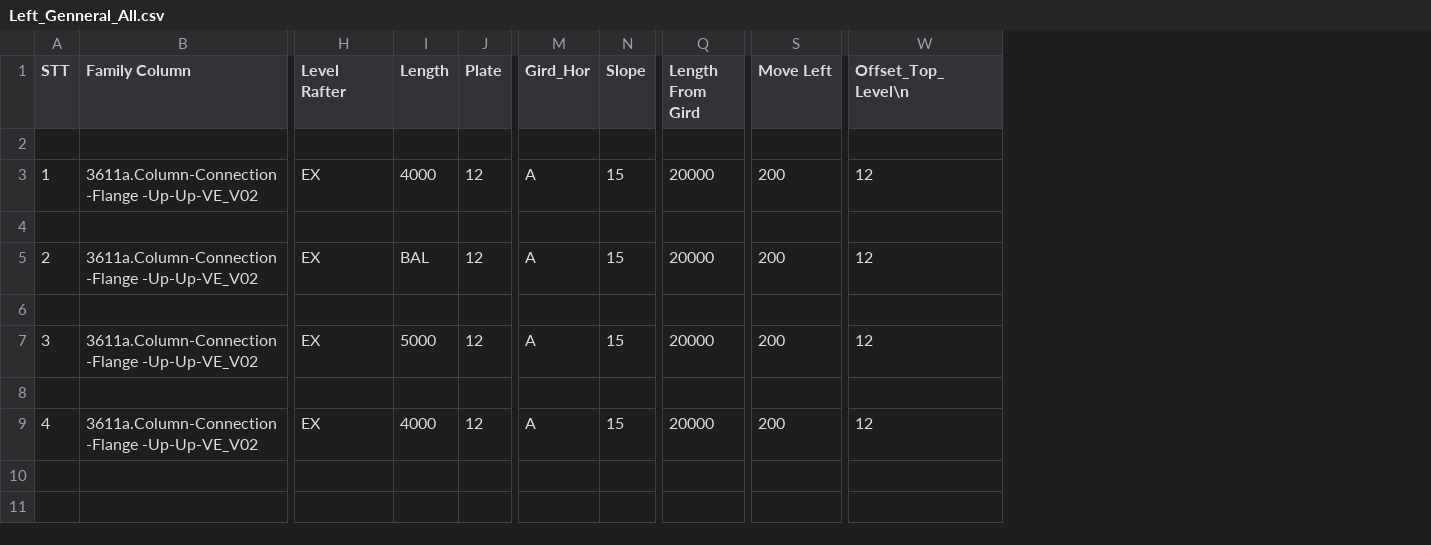
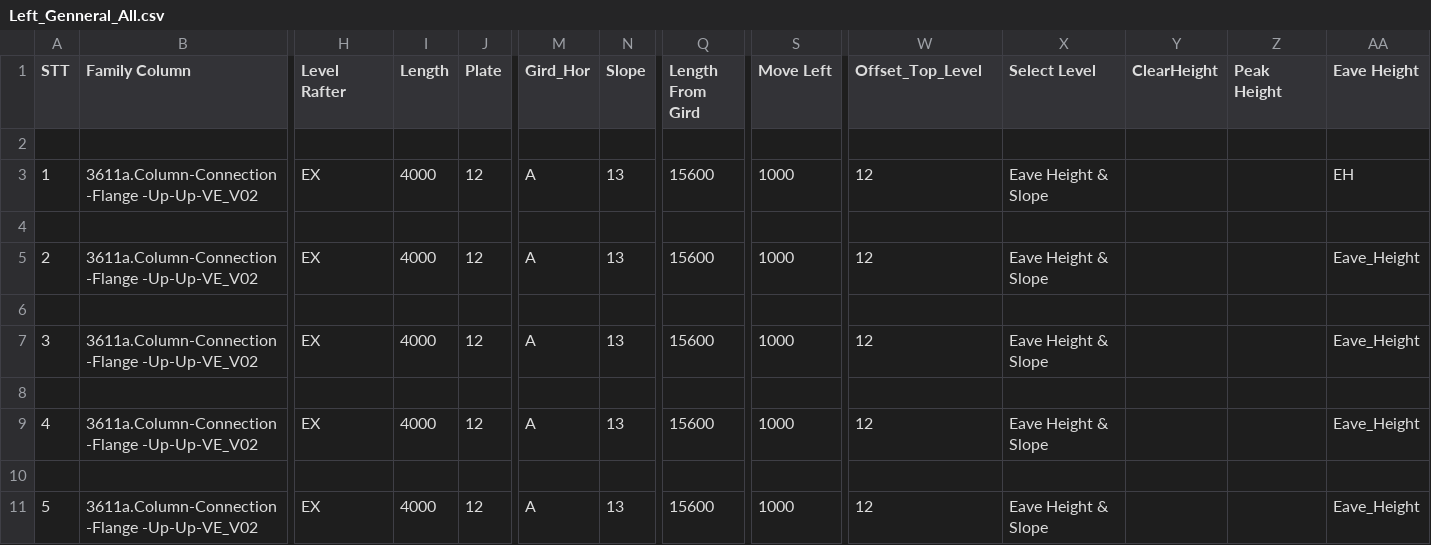
Before and after one commit to nhuannguyen1/pyRevitnvn, a CSV file: PySteelFraming.tab/TestCode.panel/TestDataToExcel.pushbutton/Data_CSV/Left_Genneral_All.csv, drawn as a sheet; only a part is shown, gaps mark what is left out; rows hold the shown columns only; the diff names each change by its address in the sheet, - before the commit and + after, or states it on an @@ line.

```diff
--- a/PySteelFraming.tab/TestCode.panel/TestDataToExcel.pushbutton/Data_CSV/Left_Genneral_All.csv
+++ b/PySteelFraming.tab/TestCode.panel/TestDataToExcel.pushbutton/Data_CSV/Left_Genneral_All.csv
+column X (Select Level), rows 3-9: Eave Height & Slope |  | Eave Height & Slope |  | Eave Height & Slope |  | Eave Height & Slope
+column Y (ClearHeight), empty
+column Z (Peak Height), empty
+column AA (Eave Height), rows 3-9: EH |  | Eave_Height |  | Eave_Height |  | Eave_Height
-W1: Offset_Top_Level\n
+W1: Offset_Top_Level
-N3 (Slope): 15
+N3 (Slope): 13
-Q3 (Length From Gird): 20000
+Q3 (Length From Gird): 15600
-S3 (Move Left): 200
+S3 (Move Left): 1000
-I5 (Length): BAL
+I5 (Length): 4000
-N5 (Slope): 15
+N5 (Slope): 13
-Q5 (Length From Gird): 20000
+Q5 (Length From Gird): 15600
-S5 (Move Left): 200
+S5 (Move Left): 1000
-I7 (Length): 5000
+I7 (Length): 4000
-N7 (Slope): 15
+N7 (Slope): 13
-Q7 (Length From Gird): 20000
+Q7 (Length From Gird): 15600
-S7 (Move Left): 200
+S7 (Move Left): 1000
-N9 (Slope): 15
+N9 (Slope): 13
-Q9 (Length From Gird): 20000
+Q9 (Length From Gird): 15600
-S9 (Move Left): 200
+S9 (Move Left): 1000
+row 10: (empty)
+row 11: 5 | 3611a.Column-Connection-Flange -Up-Up-VE_V02 | EX | 4000 | 12 | A | 13 | 15600 | 1000 | 12 | Eave Height & Slope |  |  | Eave_Height
```
Also changed, not shown: PySteelFraming.tab/TestCode.panel/TestDataToExcel.pushbutton/Data_CSV/Config_Setting.csv, PySteelFraming.tab/TestCode.panel/TestDataToExcel.pushbutton/Data_CSV/Right_Genneral_All.csv, 5 other files.
